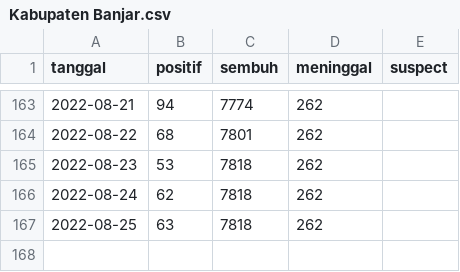
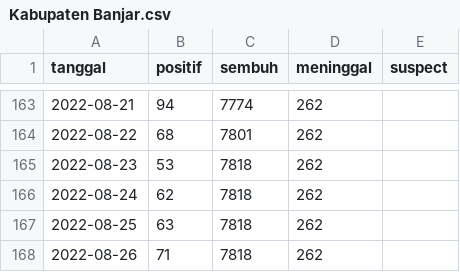
Before and after one commit to zakiego/dataset-corona-kalselprov-goid, a CSV file: Kabupaten Banjar.csv, drawn as a sheet; only a part is shown, gaps mark what is left out; the diff names each change by its address in the sheet, - before the commit and + after, or states it on an @@ line.

```diff
--- a/Kabupaten Banjar.csv
+++ b/Kabupaten Banjar.csv
+row 168: 2022-08-26 | 71 | 7818 | 262
```
Also changed, not shown: Kabupaten Barito Kuala.csv, Kabupaten Tanah Laut.csv, 11 other files.
